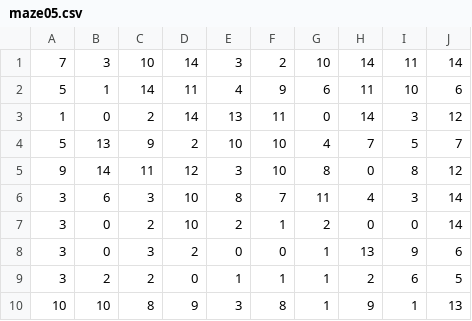
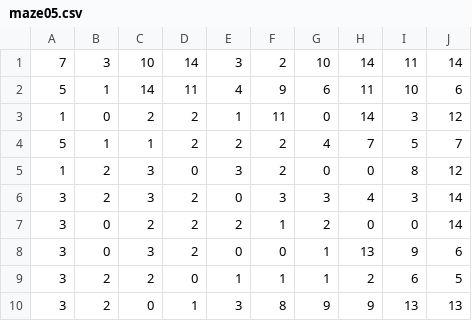
Before and after one commit to sourabhaa/e-yantra, a CSV file: task 1/task_1b_detect_and_encode_maze/test_cases/maze05.csv, drawn as a sheet.

```diff
--- a/task 1/task_1b_detect_and_encode_maze/test_cases/maze05.csv
+++ b/task 1/task_1b_detect_and_encode_maze/test_cases/maze05.csv
@@ -2,9 +2,9 @@
 5,1,14,11,4,9,6,11,10,6
-1,0,2,14,13,11,0,14,3,12
-5,13,9,2,10,10,4,7,5,7
-9,14,11,12,3,10,8,0,8,12
-3,6,3,10,8,7,11,4,3,14
-3,0,2,10,2,1,2,0,0,14
+1,0,2,2,1,11,0,14,3,12
+5,1,1,2,2,2,4,7,5,7
+1,2,3,0,3,2,0,0,8,12
+3,2,3,2,0,3,3,4,3,14
+3,0,2,2,2,1,2,0,0,14
 3,0,3,2,0,0,1,13,9,6
 3,2,2,0,1,1,1,2,6,5
-10,10,8,9,3,8,1,9,1,13
+3,2,0,1,3,8,9,9,13,13
```
Also changed, not shown: task 1/task_1b_detect_and_encode_maze/task_1b_output.csv, task 1/task_1b_detect_and_encode_maze/test_cases/maze03.csv, 9 other files.
